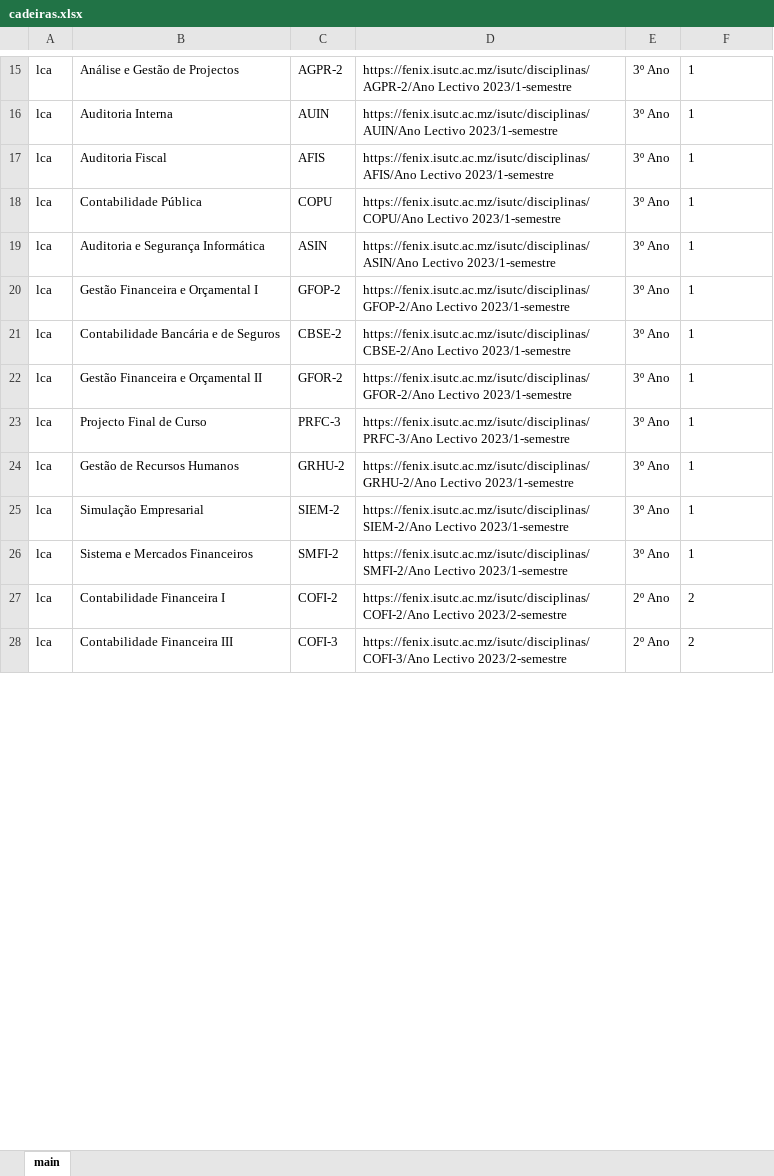
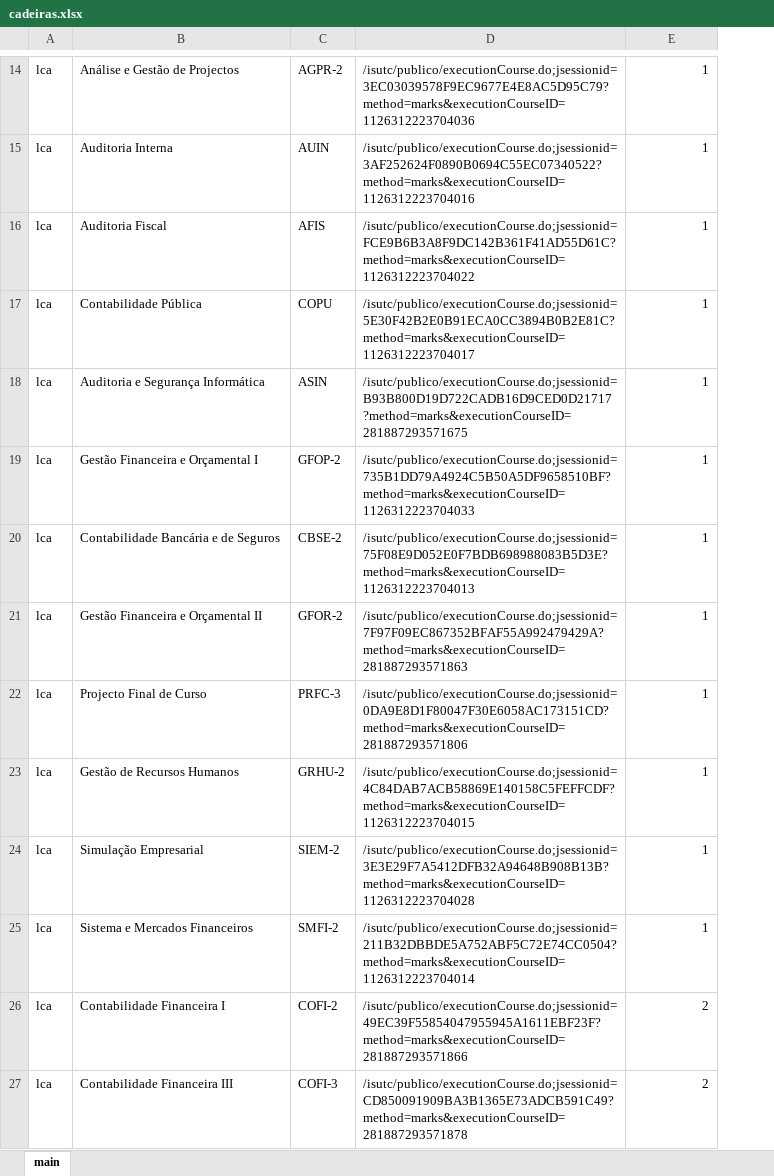
Before and after one commit to yannickRafael/FenixBot, an Excel workbook: cadeiras.xlsx, sheet main, drawn as a sheet; only a part is shown, gaps mark what is left out; values as stored, in another font and other column widths than the file's, no borders; removed rows and columns are numbered as before the commit, all else as after; the diff covers the shown part only; the diff names each change by its address in the sheet, - before the commit and + after, or states it on an @@ line.

Commit message:
atualizei o banco de dados

```diff
--- a/cadeiras.xlsx (sheet main)
+++ b/cadeiras.xlsx (sheet main)
-column D, rows 15-28: https://fenix.isutc.ac.mz/isutc/disciplinas/AGPR-2/Ano Lectivo 2023/1-semestre | https://fenix.isutc.ac.mz/isutc/disciplinas/AUIN/Ano Lectivo 2023/1-semestre | https://fenix.isutc.ac.mz/isutc/disciplinas/AFIS/Ano Lectivo 2023/1-semestre | https://fenix.isutc.ac.mz/isutc/disciplinas/COPU/Ano Lectivo 2023/1-semestre | https://fenix.isutc.ac.mz/isutc/disciplinas/ASIN/Ano Lectivo 2023/1-semestre | https://fenix.isutc.ac.mz/isutc/disciplinas/GFOP-2/Ano Lectivo 2023/1-semestre | https://fenix.isutc.ac.mz/isutc/disciplinas/CBSE-2/Ano Lectivo 2023/1-semestre | https://fenix.isutc.ac.mz/isutc/disciplinas/GFOR-2/Ano Lectivo 2023/1-semestre | https://fenix.isutc.ac.mz/isutc/disciplinas/PRFC-3/Ano Lectivo 2023/1-semestre | https://fenix.isutc.ac.mz/isutc/disciplinas/GRHU-2/Ano Lectivo 2023/1-semestre | https://fenix.isutc.ac.mz/isutc/disciplinas/SIEM-2/Ano Lectivo 2023/1-semestre | https://fenix.isutc.ac.mz/isutc/disciplinas/SMFI-2/Ano Lectivo 2023/1-semestre | https://fenix.isutc.ac.mz/isutc/disciplinas/COFI-2/Ano Lectivo 2023/2-semestre | https://fenix.isutc.ac.mz/isutc/disciplinas/COFI-3/Ano Lectivo 2023/2-semestre
-column E, rows 15-28: 3º Ano | 3º Ano | 3º Ano | 3º Ano | 3º Ano | 3º Ano | 3º Ano | 3º Ano | 3º Ano | 3º Ano | 3º Ano | 3º Ano | 2º Ano | 2º Ano
+column D, rows 14-27: /isutc/publico/executionCourse.do;jsessionid=3EC03039578F9EC9677E4E8AC5D95C79?method=marks&executionCourseID=1126312223704036 | /isutc/publico/executionCourse.do;jsessionid=3AF252624F0890B0694C55EC07340522?method=marks&executionCourseID=1126312223704016 | /isutc/publico/executionCourse.do;jsessionid=FCE9B6B3A8F9DC142B361F41AD55D61C?method=marks&executionCourseID=1126312223704022 | /isutc/publico/executionCourse.do;jsessionid=5E30F42B2E0B91ECA0CC3894B0B2E81C?method=marks&executionCourseID=1126312223704017 | /isutc/publico/executionCourse.do;jsessionid=B93B800D19D722CADB16D9CED0D21717?method=marks&executionCourseID=281887293571675 | /isutc/publico/executionCourse.do;jsessionid=735B1DD79A4924C5B50A5DF9658510BF?method=marks&executionCourseID=1126312223704033 | /isutc/publico/executionCourse.do;jsessionid=75F08E9D052E0F7BDB698988083B5D3E?method=marks&executionCourseID=1126312223704013 | /isutc/publico/executionCourse.do;jsessionid=7F97F09EC867352BFAF55A992479429A?method=marks&executionCourseID=281887293571863 | /isutc/publico/executionCourse.do;jsessionid=0DA9E8D1F80047F30E6058AC173151CD?method=marks&executionCourseID=281887293571806 | /isutc/publico/executionCourse.do;jsessionid=4C84DAB7ACB58869E140158C5FEFFCDF?method=marks&executionCourseID=1126312223704015 | /isutc/publico/executionCourse.do;jsessionid=3E3E29F7A5412DFB32A94648B908B13B?method=marks&executionCourseID=1126312223704028 | /isutc/publico/executionCourse.do;jsessionid=211B32DBBDE5A752ABF5C72E74CC0504?method=marks&executionCourseID=1126312223704014 | /isutc/publico/executionCourse.do;jsessionid=49EC39F55854047955945A1611EBF23F?method=marks&executionCourseID=281887293571866 | /isutc/publico/executionCourse.do;jsessionid=CD850091909BA3B1365E73ADCB591C49?method=marks&executionCourseID=281887293571878
-E14:E27 alignment: left
+E14:E27 alignment: right
```
Also changed, not shown: 3 removed rows and cell formats elsewhere in this sheet.
